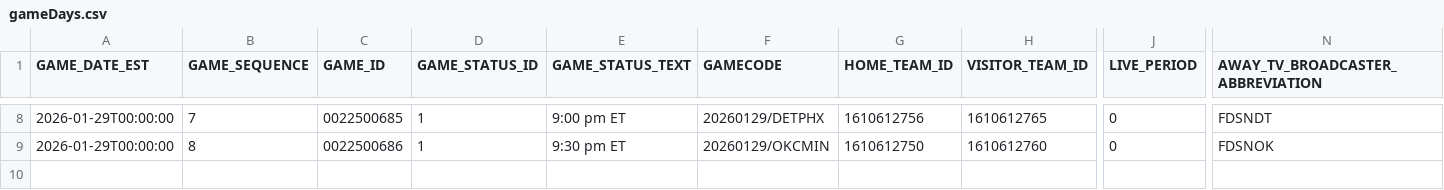
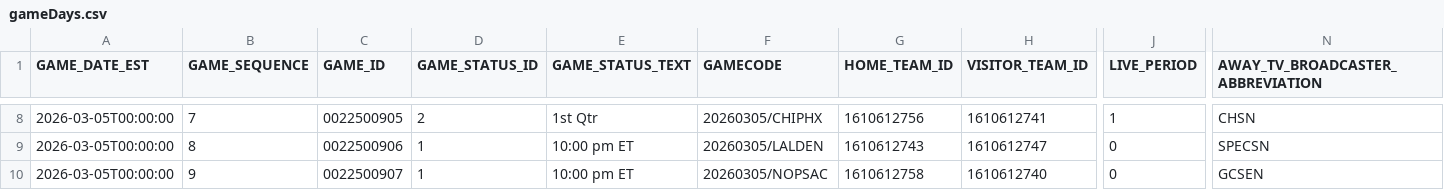
Before and after one commit to SalvadorM15/nba_predicciones_proyecto, a CSV file: data/raw_data/gameDays.csv, drawn as a sheet; only a part is shown, gaps mark what is left out; rows hold the shown columns only; the diff covers the shown part only; the diff names each change by its address in the sheet, - before the commit and + after, or states it on an @@ line.

```diff
--- a/data/raw_data/gameDays.csv
+++ b/data/raw_data/gameDays.csv
-A8:A9 (GAME_DATE_EST): 2026-01-29T00:00:00
+A8:A9 (GAME_DATE_EST): 2026-03-05T00:00:00
-C8 (GAME_ID): 0022500685
+C8 (GAME_ID): 0022500905
-D8 (GAME_STATUS_ID): 1
+D8 (GAME_STATUS_ID): 2
-E8 (GAME_STATUS_TEXT): 9:00 pm ET
+E8 (GAME_STATUS_TEXT): 1st Qtr
-F8 (GAMECODE): 20260129/DETPHX
+F8 (GAMECODE): 20260305/CHIPHX
-H8 (VISITOR_TEAM_ID): 1610612765
+H8 (VISITOR_TEAM_ID): 1610612741
-J8 (LIVE_PERIOD): 0
+J8 (LIVE_PERIOD): 1
-N8 (AWAY_TV_BROADCASTER_ABBREVIATION): FDSNDT
+N8 (AWAY_TV_BROADCASTER_ABBREVIATION): CHSN
-C9 (GAME_ID): 0022500686
+C9 (GAME_ID): 0022500906
-E9 (GAME_STATUS_TEXT): 9:30 pm ET
+E9 (GAME_STATUS_TEXT): 10:00 pm ET
-F9 (GAMECODE): 20260129/OKCMIN
+F9 (GAMECODE): 20260305/LALDEN
-G9 (HOME_TEAM_ID): 1610612750
+G9 (HOME_TEAM_ID): 1610612743
-H9 (VISITOR_TEAM_ID): 1610612760
+H9 (VISITOR_TEAM_ID): 1610612747
-N9 (AWAY_TV_BROADCASTER_ABBREVIATION): FDSNOK
+N9 (AWAY_TV_BROADCASTER_ABBREVIATION): SPECSN
+row 10: 2026-03-05T00:00:00 | 9 | 0022500907 | 1 | 10:00 pm ET | 20260305/NOPSAC | 1610612758 | 1610612740 | 0 | GCSEN
```
Also changed, not shown: 77 edited cells elsewhere in this file, 11 other files.
